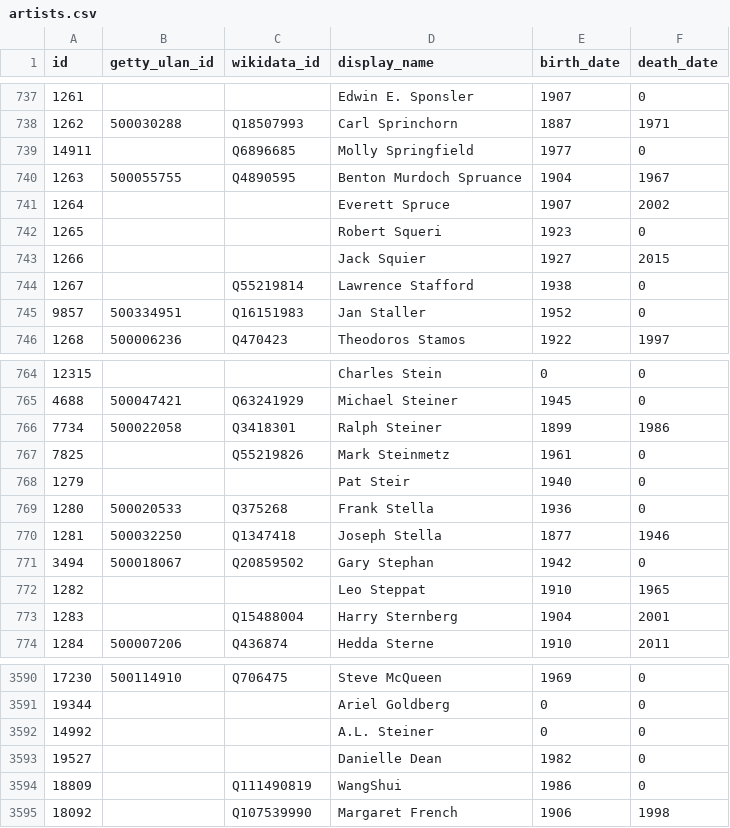
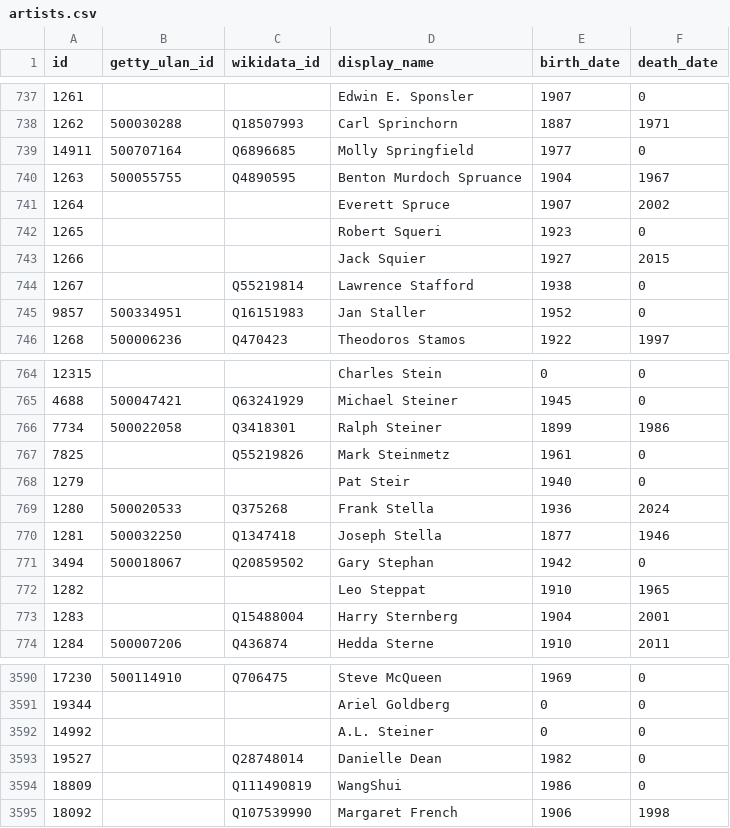
Before and after one commit to whitneymuseum/open-access, a CSV file: artists.csv, drawn as a sheet; only a part is shown, gaps mark what is left out.

Commit message:
Automated update

```diff
--- a/artists.csv
+++ b/artists.csv
@@ -738,3 +738,3 @@ id,getty_ulan_id,wikidata_id,display_name,birth_date,death_date
 1262,500030288,Q18507993,Carl Sprinchorn,1887,1971
-14911,,Q6896685,Molly Springfield,1977,0
+14911,500707164,Q6896685,Molly Springfield,1977,0
 1263,500055755,Q4890595,Benton Murdoch Spruance,1904,1967
@@ -768,3 +768,3 @@ id,getty_ulan_id,wikidata_id,display_name,birth_date,death_date
 1279,,,Pat Steir,1940,0
-1280,500020533,Q375268,Frank Stella,1936,0
+1280,500020533,Q375268,Frank Stella,1936,2024
 1281,500032250,Q1347418,Joseph Stella,1877,1946
@@ -3592,3 +3592,3 @@ id,getty_ulan_id,wikidata_id,display_name,birth_date,death_date
 14992,,,A.L. Steiner,0,0
-19527,,,Danielle Dean,1982,0
+19527,,Q28748014,Danielle Dean,1982,0
 18809,,Q111490819,WangShui,1986,0
```
